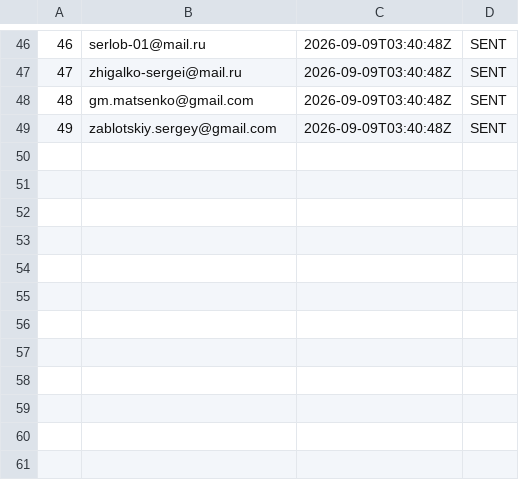
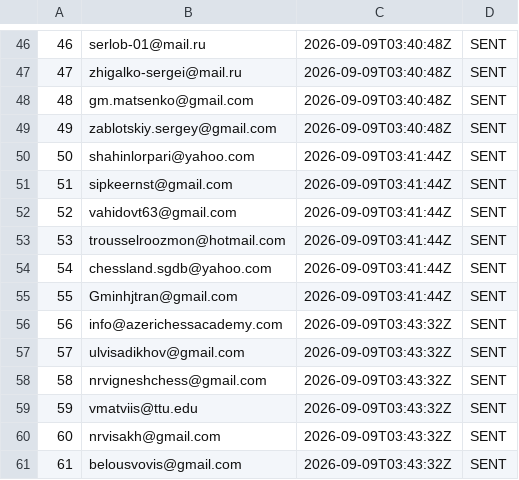
Before and after one commit to AayanHetam/chess-coach-ai, a TSV file: outreach/gm-campaign/sent-log-remaining.tsv, drawn as a sheet; only a part is shown, gaps mark what is left out.

```diff
--- a/outreach/gm-campaign/sent-log-remaining.tsv
+++ b/outreach/gm-campaign/sent-log-remaining.tsv
@@ -49 +49,13 @@
 49	zablotskiy.sergey@gmail.com	2026-09-09T03:40:48Z	SENT
+50	shahinlorpari@yahoo.com	2026-09-09T03:41:44Z	SENT
+51	sipkeernst@gmail.com	2026-09-09T03:41:44Z	SENT
+52	vahidovt63@gmail.com	2026-09-09T03:41:44Z	SENT
+53	trousselroozmon@hotmail.com	2026-09-09T03:41:44Z	SENT
+54	chessland.sgdb@yahoo.com	2026-09-09T03:41:44Z	SENT
+55	Gminhjtran@gmail.com	2026-09-09T03:41:44Z	SENT
+56	info@azerichessacademy.com	2026-09-09T03:43:32Z	SENT
+57	ulvisadikhov@gmail.com	2026-09-09T03:43:32Z	SENT
+58	nrvigneshchess@gmail.com	2026-09-09T03:43:32Z	SENT
+59	vmatviis@ttu.edu	2026-09-09T03:43:32Z	SENT
+60	nrvisakh@gmail.com	2026-09-09T03:43:32Z	SENT
+61	belousvovis@gmail.com	2026-09-09T03:43:32Z	SENT
```
